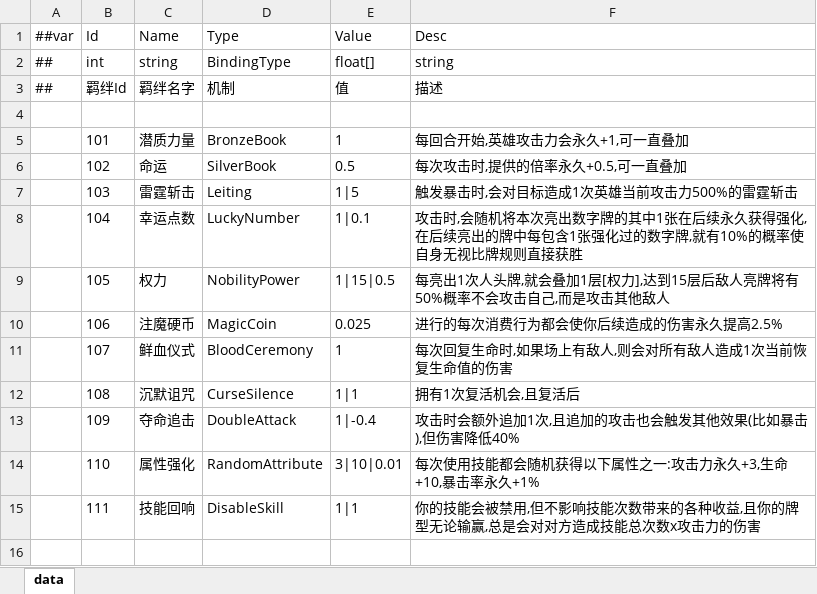
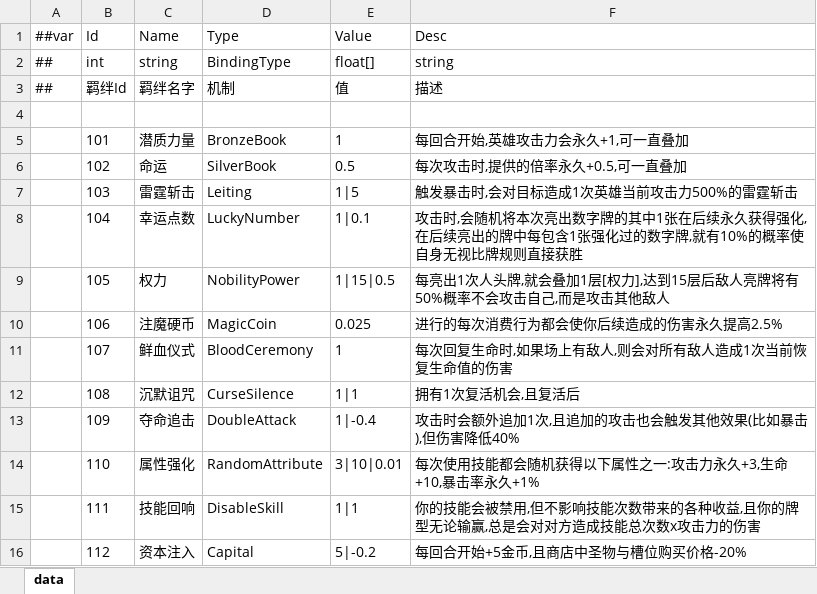
Before and after one commit to snakeazh/cardClient, an Excel workbook: Config/BindingConfig.xlsx, sheet data, drawn as a sheet; values as stored, in another font and other column widths than the file's, no borders; the diff names each change by its address in the sheet, - before the commit and + after, or states it on an @@ line.

```diff
--- a/Config/BindingConfig.xlsx (sheet data)
+++ b/Config/BindingConfig.xlsx (sheet data)
+row 16:  | 112 | 资本注入 | Capital | 5|-0.2 | 每回合开始+5金币,且商店中圣物与槽位购买价格-20%
```
Also changed, not shown: Config/EnumConfig.xlsx, Config/RelicConfig.xlsx, 5 other files.
